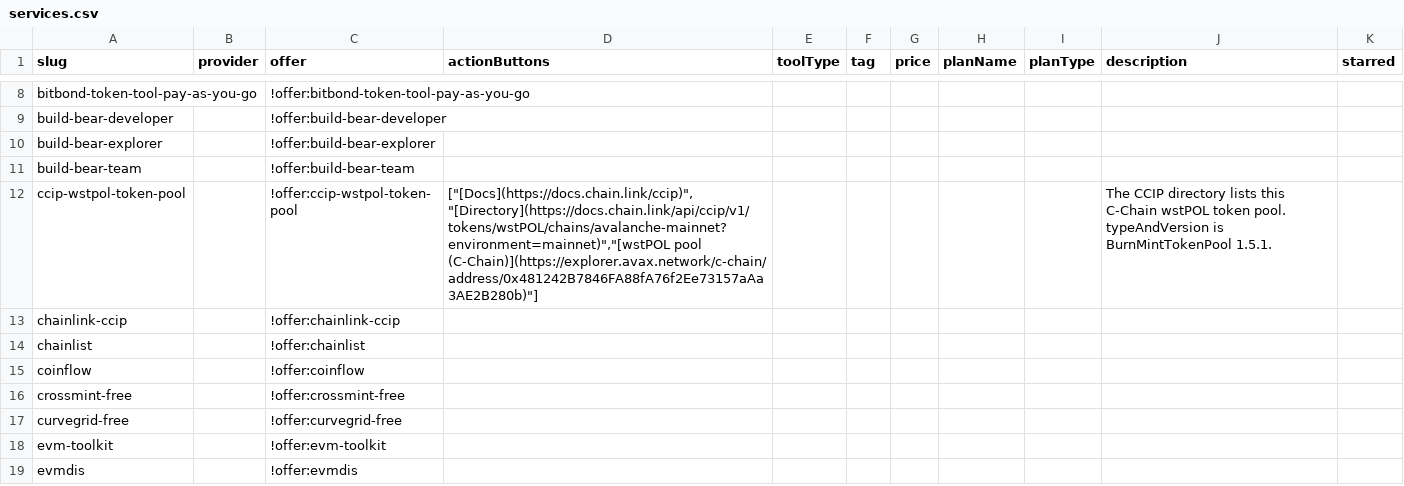
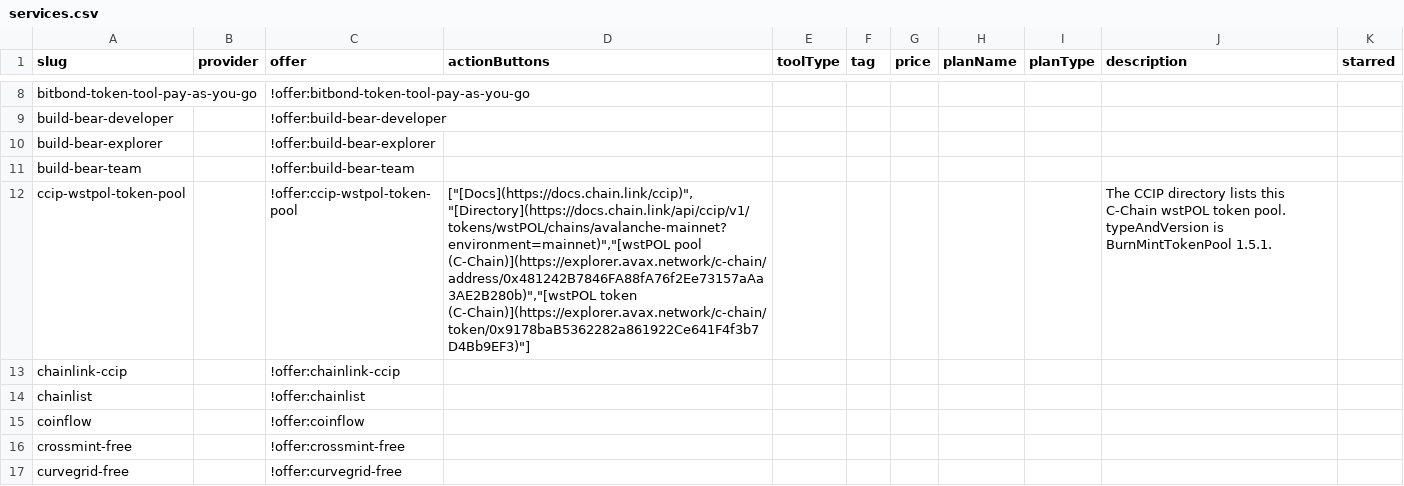
Before and after one commit to stantheman0128/chain-love, a CSV file: listings/specific-networks/avalanche/services.csv, drawn as a sheet; only a part is shown, gaps mark what is left out; the shorter side is filled out with more unchanged rows.

Commit message:
data(avalanche): link the CCIP wstPOL token
Prepared with Cursor.

```diff
--- a/listings/specific-networks/avalanche/services.csv
+++ b/listings/specific-networks/avalanche/services.csv
@@ -11,3 +11,3 @@ build-bear-explorer,,!offer:build-bear-explorer,,,,,,,,
 build-bear-team,,!offer:build-bear-team,,,,,,,,
-ccip-wstpol-token-pool,,!offer:ccip-wstpol-token-pool,"[""[Docs](https://docs.chain.link/ccip)"",""[Directory](https://docs.chain.link/api/ccip/v1/tokens/wstPOL/chains/avalanche-mainnet?environment=mainnet)"",""[wstPOL pool (C-Chain)](https://explorer.avax.network/c-chain/address/0x481242B7846FA88fA76f2Ee73157aAa3AE2B280b)""]",,,,,,The CCIP directory lists this C-Chain wstPOL token pool. typeAndVersion is BurnMintTokenPool 1.5.1.,
+ccip-wstpol-token-pool,,!offer:ccip-wstpol-token-pool,"[""[Docs](https://docs.chain.link/ccip)"",""[Directory](https://docs.chain.link/api/ccip/v1/tokens/wstPOL/chains/avalanche-mainnet?environment=mainnet)"",""[wstPOL pool (C-Chain)](https://explorer.avax.network/c-chain/address/0x481242B7846FA88fA76f2Ee73157aAa3AE2B280b)"",""[wstPOL token (C-Chain)](https://explorer.avax.network/c-chain/token/0x9178baB5362282a861922Ce641F4f3b7D4Bb9EF3)""]",,,,,,The CCIP directory lists this C-Chain wstPOL token pool. typeAndVersion is BurnMintTokenPool 1.5.1.,
 chainlink-ccip,,!offer:chainlink-ccip,,,,,,,,
```
